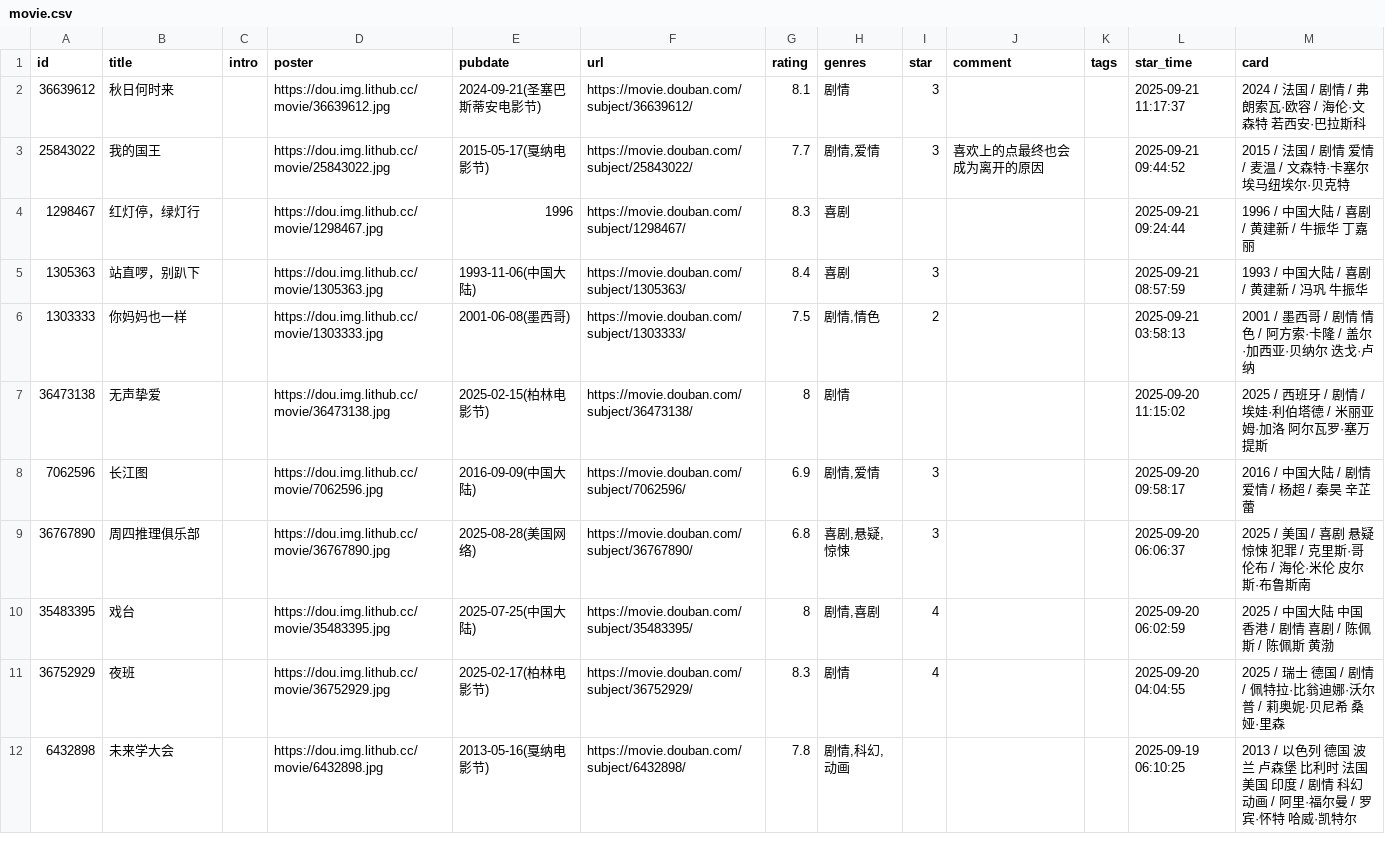
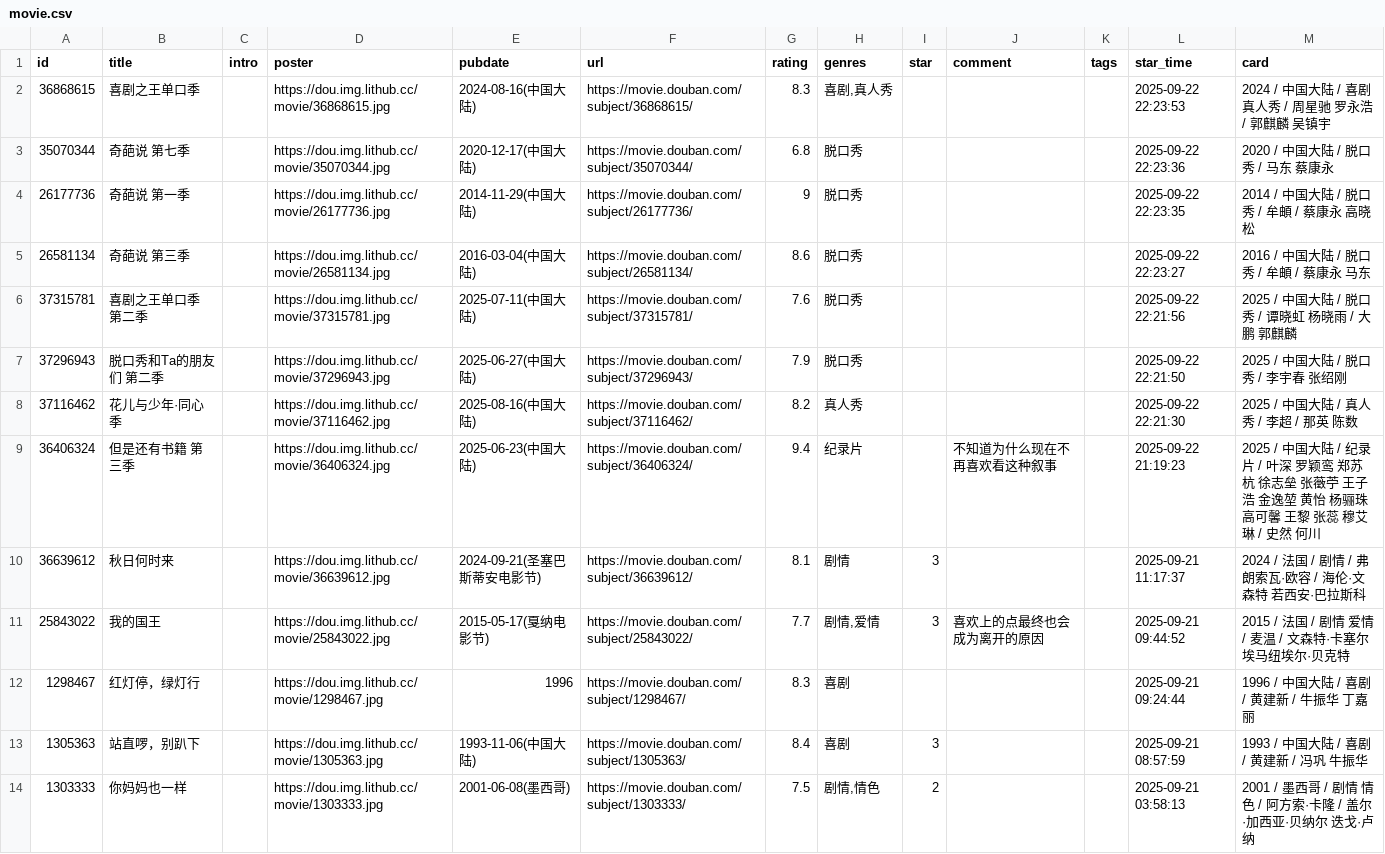
Before and after one commit to luli-lula/douban-data, a CSV file: data/raw/movie.csv, drawn as a sheet; only a part is shown; the shorter side is filled out with more unchanged rows.

```diff
--- a/data/raw/movie.csv
+++ b/data/raw/movie.csv
@@ -1,2 +1,10 @@
 id,title,intro,poster,pubdate,url,rating,genres,star,comment,tags,star_time,card
+36868615,喜剧之王单口季,,https://dou.img.lithub.cc/movie/36868615.jpg,2024-08-16(中国大陆),https://movie.douban.com/subject/36868615/,8.3,"喜剧,真人秀",,,,2025-09-22 22:23:53,2024 / 中国大陆 / 喜剧 真人秀 / 周星驰 罗永浩 / 郭麒麟 吴镇宇
+35070344,奇葩说 第七季,,https://dou.img.lithub.cc/movie/35070344.jpg,2020-12-17(中国大陆),https://movie.douban.com/subject/35070344/,6.8,脱口秀,,,,2025-09-22 22:23:36,2020 / 中国大陆 / 脱口秀 / 马东 蔡康永
+26177736,奇葩说 第一季,,https://dou.img.lithub.cc/movie/26177736.jpg,2014-11-29(中国大陆),https://movie.douban.com/subject/26177736/,9,脱口秀,,,,2025-09-22 22:23:35,2014 / 中国大陆 / 脱口秀 / 牟頔 / 蔡康永 高晓松
+26581134,奇葩说 第三季,,https://dou.img.lithub.cc/movie/26581134.jpg,2016-03-04(中国大陆),https://movie.douban.com/subject/26581134/,8.6,脱口秀,,,,2025-09-22 22:23:27,2016 / 中国大陆 / 脱口秀 / 牟頔 / 蔡康永 马东
+37315781,喜剧之王单口季 第二季,,https://dou.img.lithub.cc/movie/37315781.jpg,2025-07-11(中国大陆),https://movie.douban.com/subject/37315781/,7.6,脱口秀,,,,2025-09-22 22:21:56,2025 / 中国大陆 / 脱口秀 / 谭晓虹 杨晓雨 / 大鹏 郭麒麟
+37296943,脱口秀和Ta的朋友们 第二季,,https://dou.img.lithub.cc/movie/37296943.jpg,2025-06-27(中国大陆),https://movie.douban.com/subject/37296943/,7.9,脱口秀,,,,2025-09-22 22:21:50,2025 / 中国大陆 / 脱口秀 / 李宇春 张绍刚
+37116462,花儿与少年·同心季,,https://dou.img.lithub.cc/movie/37116462.jpg,2025-08-16(中国大陆),https://movie.douban.com/subject/37116462/,8.2,真人秀,,,,2025-09-22 22:21:30,2025 / 中国大陆 / 真人秀 / 李超 / 那英 陈数
+36406324,但是还有书籍 第三季,,https://dou.img.lithub.cc/movie/36406324.jpg,2025-06-23(中国大陆),https://movie.douban.com/subject/36406324/,9.4,纪录片,,不知道为什么现在不再喜欢看这种叙事,,2025-09-22 21:19:23,2025 / 中国大陆 / 纪录片 / 叶深 罗颖鸾 郑苏杭 徐志垒 张藢苧 王子浩 金逸堃 黄怡 杨骊珠 高可馨 王黎 张蕊 穆艾琳 / 史然 何川
 36639612,秋日何时来,,https://dou.img.lithub.cc/movie/36639612.jpg,2024-09-21(圣塞巴斯蒂安电影节),https://movie.douban.com/subject/36639612/,8.1,剧情,3,,,2025-09-21 11:17:37,2024 / 法国 / 剧情 / 弗朗索瓦·欧容 / 海伦·文森特 若西安·巴拉斯科
```
Also changed, not shown: 2 other files.
